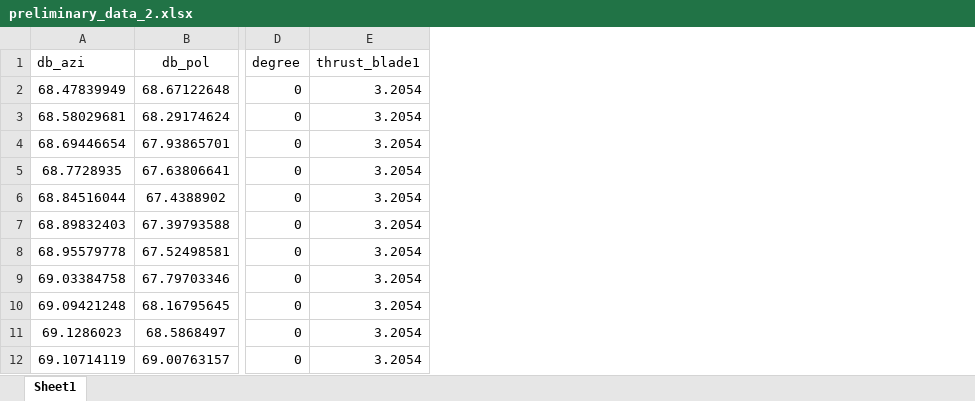
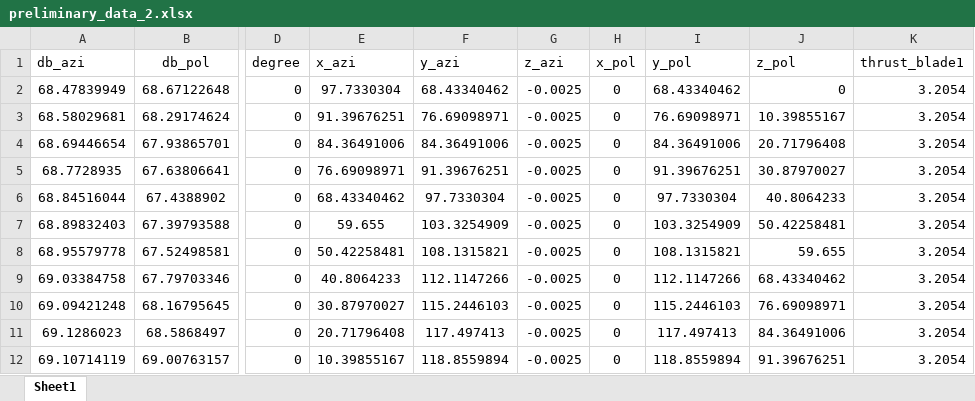
Before and after one commit to ignacM/Aeroacoustic_Prediction, an Excel workbook: Data/preliminary_data_2.xlsx, sheet Sheet1, drawn as a sheet; only a part is shown, gaps mark what is left out; values as stored, in another font and other column widths than the file's, no borders; the diff covers the shown part only; the diff names each change by its address in the sheet, - before the commit and + after, or states it on an @@ line.

```diff
--- a/Data/preliminary_data_2.xlsx (sheet Sheet1)
+++ b/Data/preliminary_data_2.xlsx (sheet Sheet1)
+column E (x_azi), rows 2-12: 97.7330304 | 91.39676251 | 84.36491006 | 76.69098971 | 68.43340462 | 59.655 | 50.42258481 | 40.8064233 | 30.87970027 | 20.71796408 | 10.39855167
+column F (y_azi), rows 2-12: 68.43340462 | 76.69098971 | 84.36491006 | 91.39676251 | 97.7330304 | 103.3254909 | 108.1315821 | 112.1147266 | 115.2446103 | 117.497413 | 118.8559894
+column G (z_azi), rows 2-12: all -0.0025
+column H (x_pol), rows 2-12: all 0
+column I (y_pol), rows 2-12: 68.43340462 | 76.69098971 | 84.36491006 | 91.39676251 | 97.7330304 | 103.3254909 | 108.1315821 | 112.1147266 | 115.2446103 | 117.497413 | 118.8559894
+column J (z_pol), rows 2-12: 0 | 10.39855167 | 20.71796408 | 30.87970027 | 40.8064233 | 50.42258481 | 59.655 | 68.43340462 | 76.69098971 | 84.36491006 | 91.39676251
```
Also changed, not shown: 161 added rows elsewhere in this sheet, Data/preliminary_data.xlsx, 4 other files.
